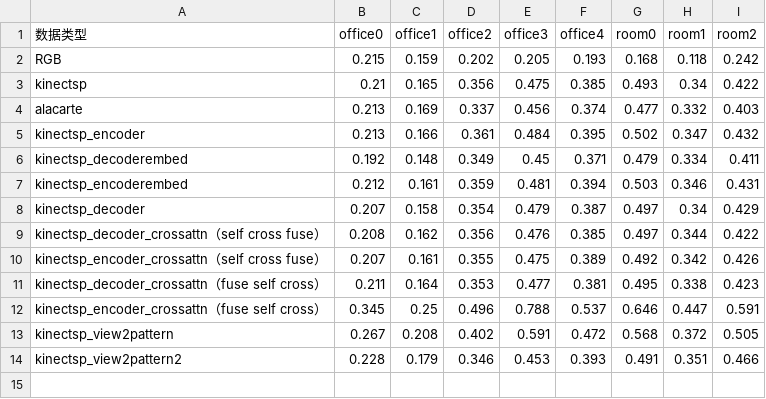
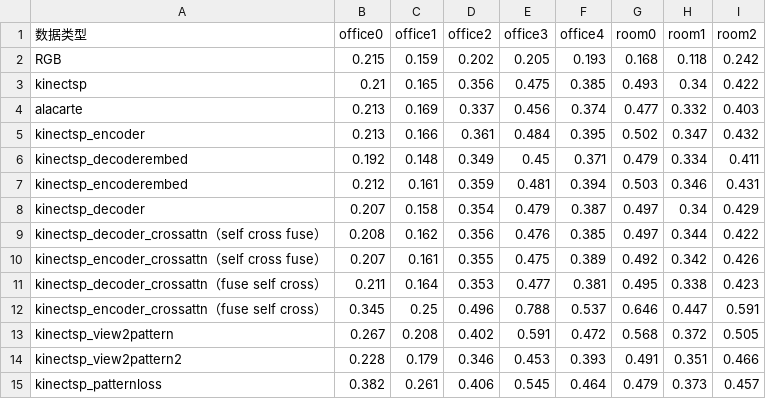
Before and after one commit to WangHanning0416/SL_dust3r, a CSV file: evaluation/result.csv, drawn as a sheet; the diff names each change by its address in the sheet, - before the commit and + after, or states it on an @@ line.

```diff
--- a/evaluation/result.csv
+++ b/evaluation/result.csv
+row 15: kinectsp_patternloss | 0.382 | 0.261 | 0.406 | 0.545 | 0.464 | 0.479 | 0.373 | 0.457
```
Also changed, not shown: 4 other files.
